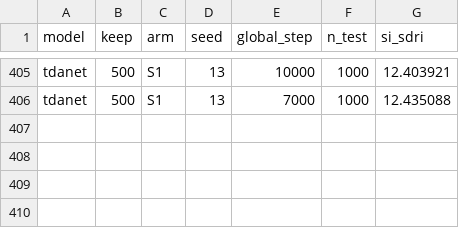
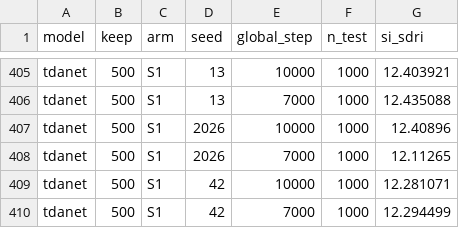
Before and after one commit to XqFeng-Josie/sepprune-data-pruning, a CSV file: results/tt_eval.csv, drawn as a sheet; only a part is shown, gaps mark what is left out.

```diff
--- a/results/tt_eval.csv
+++ b/results/tt_eval.csv
@@ -406 +406,5 @@ tdanet,500,S1,13,10000,1000,12.403921
 tdanet,500,S1,13,7000,1000,12.435088
+tdanet,500,S1,2026,10000,1000,12.40896
+tdanet,500,S1,2026,7000,1000,12.11265
+tdanet,500,S1,42,10000,1000,12.281071
+tdanet,500,S1,42,7000,1000,12.294499
```
Also changed, not shown: 2 other files.
